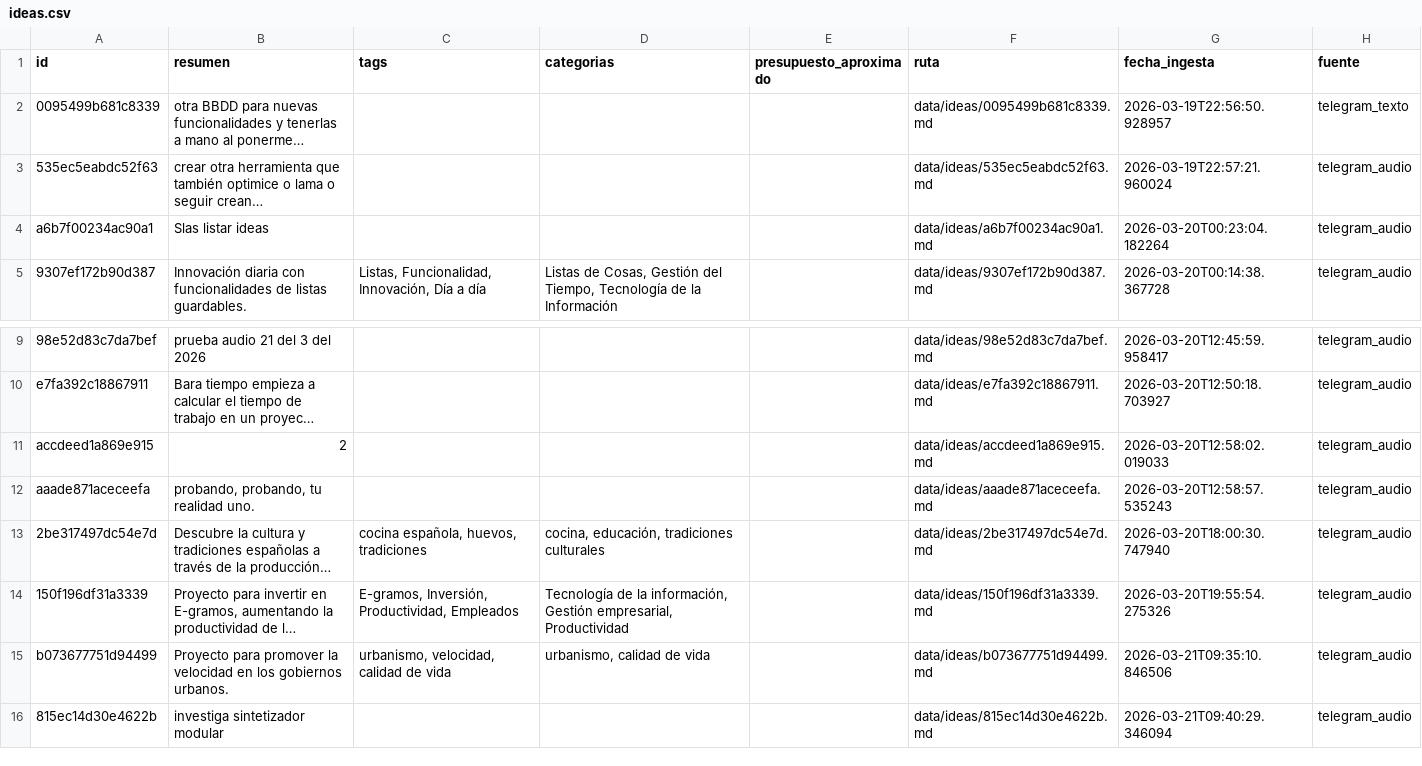
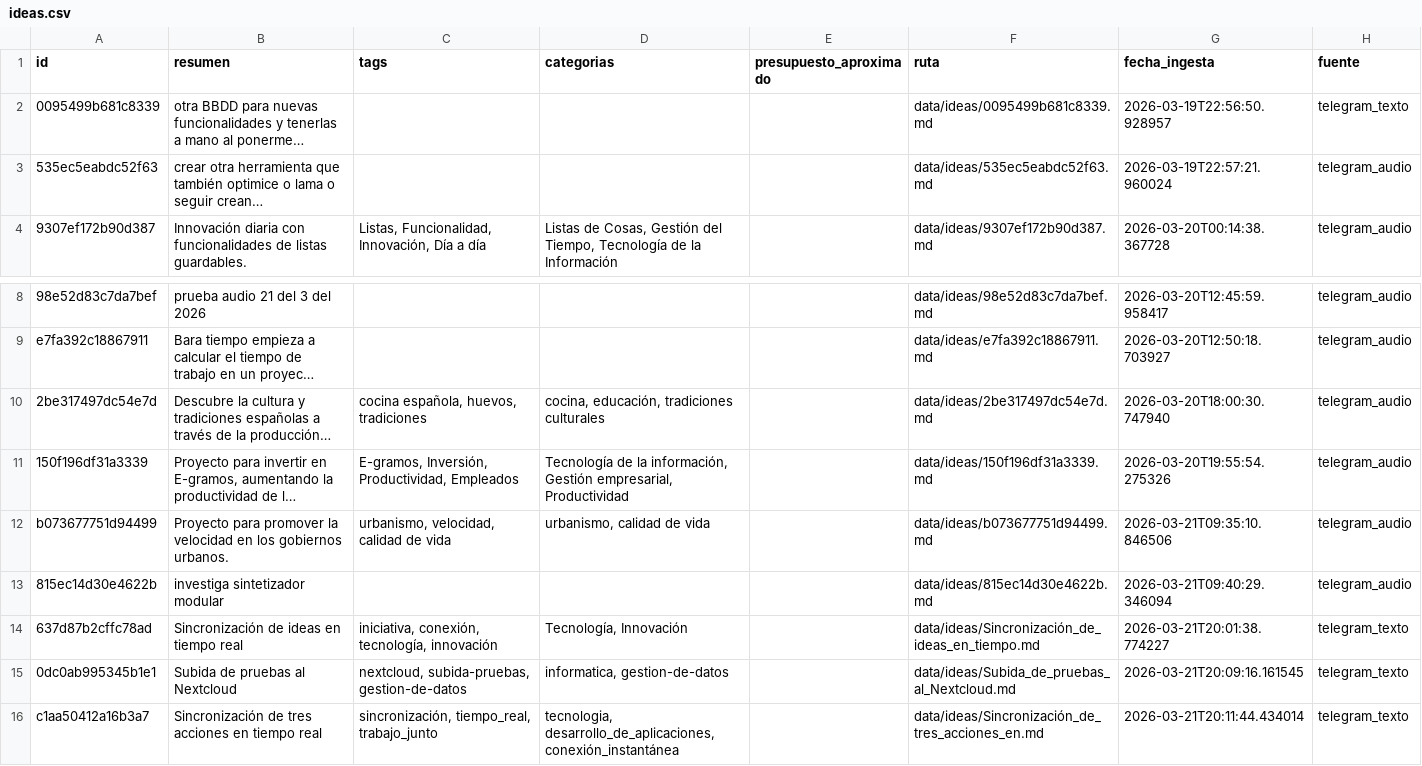
Before and after one commit to MolinoLab/ConvocAUTOrias, a CSV file: data/ideas.csv, drawn as a sheet; only a part is shown, gaps mark what is left out; long unchanged cells end in …; removed rows and columns are numbered as before the commit, all else as after; the diff names each change by its address in the sheet, - before the commit and + after, or states it on an @@ line.

```diff
--- a/data/ideas.csv
+++ b/data/ideas.csv
-row 4: a6b7f00234ac90a1 | Slas listar ideas |  |  |  | data/ideas/a6b7f00234ac90a1.md | 2026-03-20T00:23:04.182264 | telegram_audio
-row 11: accdeed1a869e915 | 2 |  |  |  | data/ideas/accdeed1a869e915.md | 2026-03-20T12:58:02.019033 | telegram_audio
-row 12: aaade871aceceefa | probando, probando, tu realidad uno. |  |  |  | data/ideas/aaade871aceceefa.md | 2026-03-20T12:58:57.535243 | telegram_audio
+row 14: 637d87b2cffc78ad | Sincronización de ideas en tiempo real | iniciativa, conexión, tecnología, innovación | Tecnología, Innovación |  | data/ideas/Sincronización_de_ideas_en_tiempo.md | 2026-03-21T20:01:38.774227 | telegram_texto
+row 15: 0dc0ab995345b1e1 | Subida de pruebas al Nextcloud | nextcloud, subida-pruebas, gestion-de-datos | informatica, gestion-de-datos |  | data/ideas/Subida_de_pruebas_al_Nextcloud.md | 2026-03-21T20:09:16.161545 | telegram_texto
+row 16: c1aa50412a16b3a7 | Sincronización de tres acciones en tiempo real | sincronización, tiempo_real, trabajo_junto | tecnologia, desarrollo_de_aplicaciones, conexión_instantánea |  | data/ideas/Sincronización_de_tres_acciones_en.md | 2026-03-21T20:11:44.434014 | telegram_texto
```
Also changed, not shown: 3 other files.
